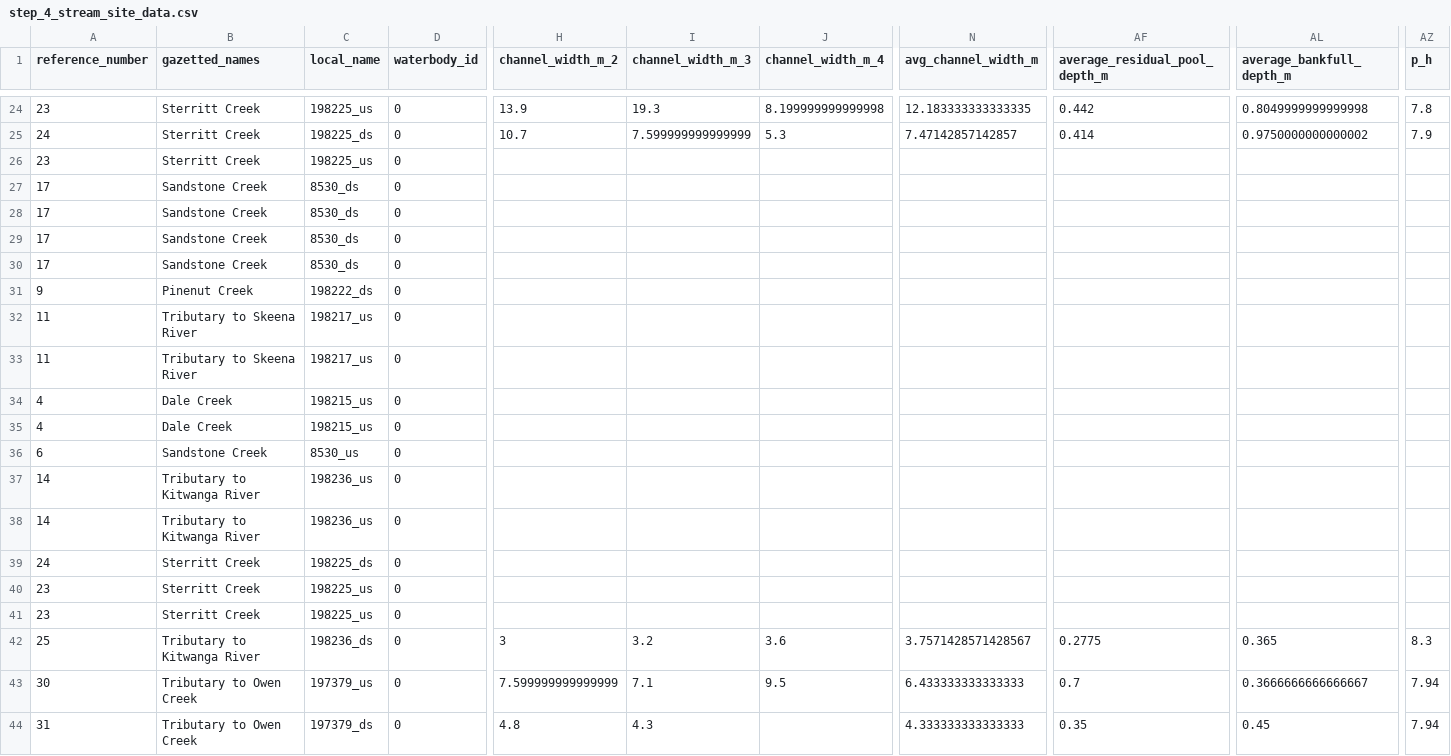
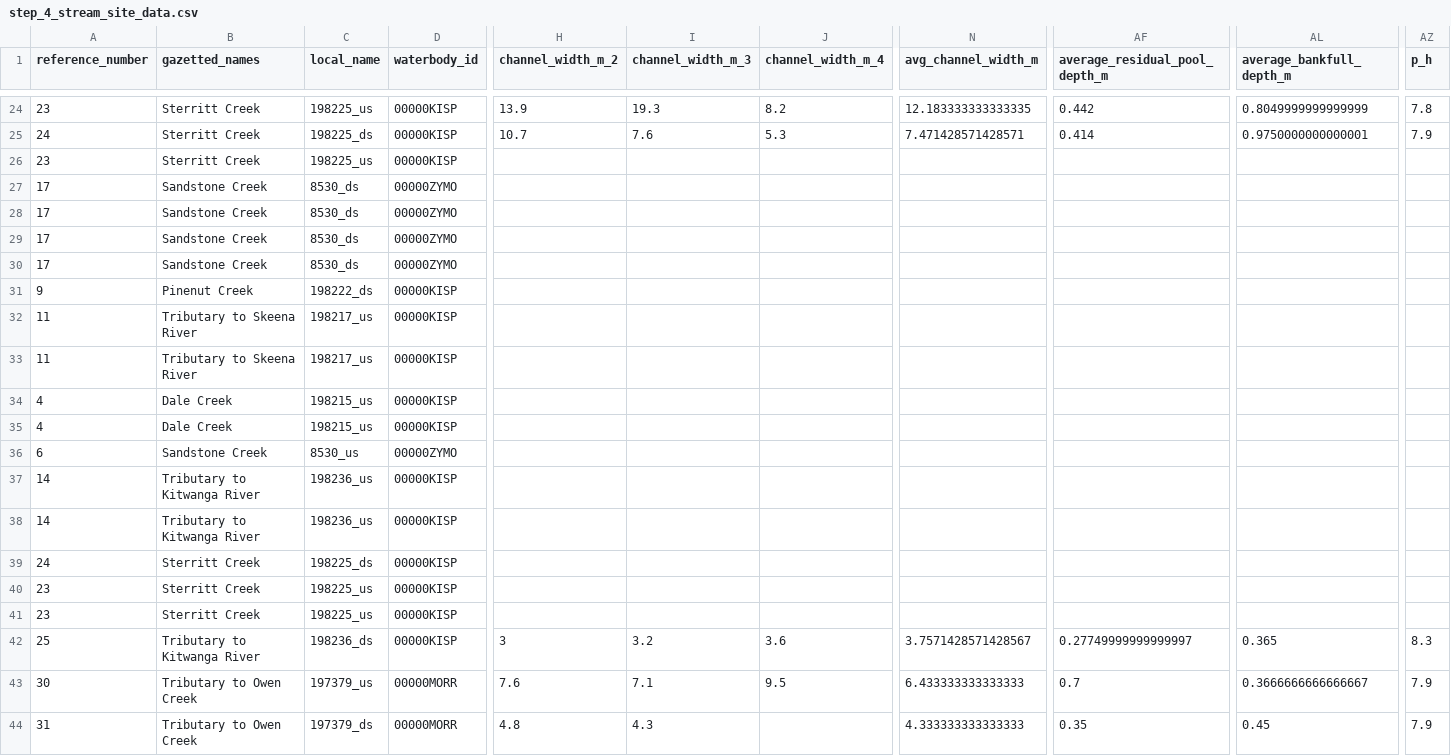
Before and after one commit to NewGraphEnvironment/fish_passage_skeena_2022_reporting, a CSV file: data/backup/step_4_stream_site_data.csv, drawn as a sheet; only a part is shown, gaps mark what is left out; the diff covers the shown part only; the diff names each change by its address in the sheet, - before the commit and + after, or states it on an @@ line.

```diff
--- a/data/backup/step_4_stream_site_data.csv
+++ b/data/backup/step_4_stream_site_data.csv
-D24:D26 (waterbody_id): 0
+D24:D26 (waterbody_id): 00000KISP
-J24 (channel_width_m_4): 8.199999999999998
+J24 (channel_width_m_4): 8.2
-AL24 (average_bankfull_depth_m): 0.8049999999999998
+AL24 (average_bankfull_depth_m): 0.8049999999999999
-I25 (channel_width_m_3): 7.599999999999999
+I25 (channel_width_m_3): 7.6
-N25 (avg_channel_width_m): 7.47142857142857
+N25 (avg_channel_width_m): 7.471428571428571
-AL25 (average_bankfull_depth_m): 0.9750000000000002
+AL25 (average_bankfull_depth_m): 0.9750000000000001
-D27:D30 (waterbody_id): 0
+D27:D30 (waterbody_id): 00000ZYMO
-D31:D35 (waterbody_id): 0
+D31:D35 (waterbody_id): 00000KISP
-D36 (waterbody_id): 0
+D36 (waterbody_id): 00000ZYMO
-D37:D42 (waterbody_id): 0
+D37:D42 (waterbody_id): 00000KISP
-AF42 (average_residual_pool_depth_m): 0.2775
+AF42 (average_residual_pool_depth_m): 0.27749999999999997
-D43:D44 (waterbody_id): 0
+D43:D44 (waterbody_id): 00000MORR
-H43 (channel_width_m_2): 7.599999999999999
+H43 (channel_width_m_2): 7.6
-AZ43:AZ44 (p_h): 7.94
+AZ43:AZ44 (p_h): 7.9
```
Also changed, not shown: 52 edited cells elsewhere in this file.
